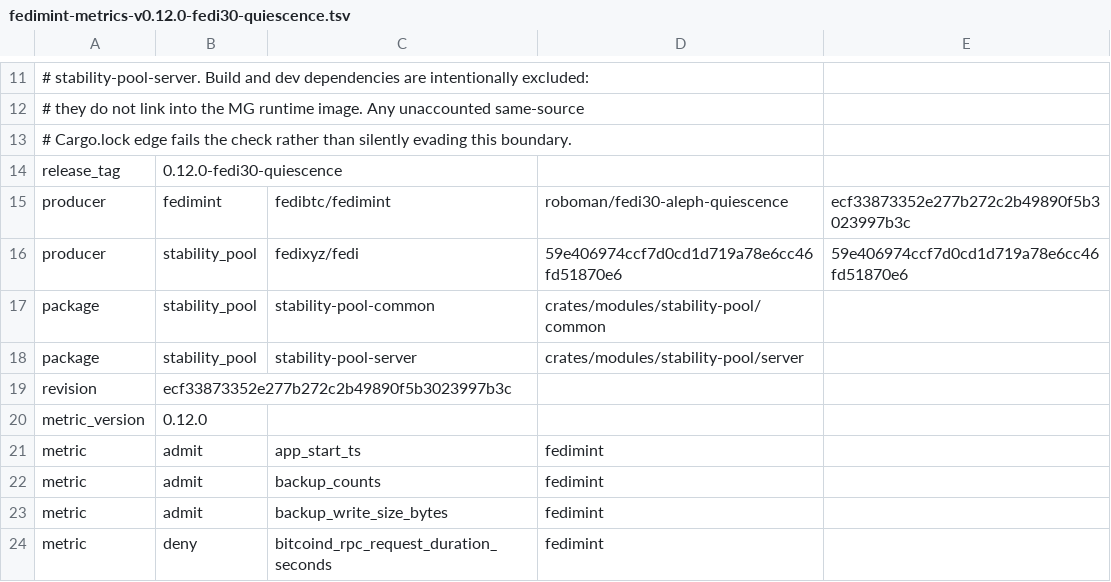
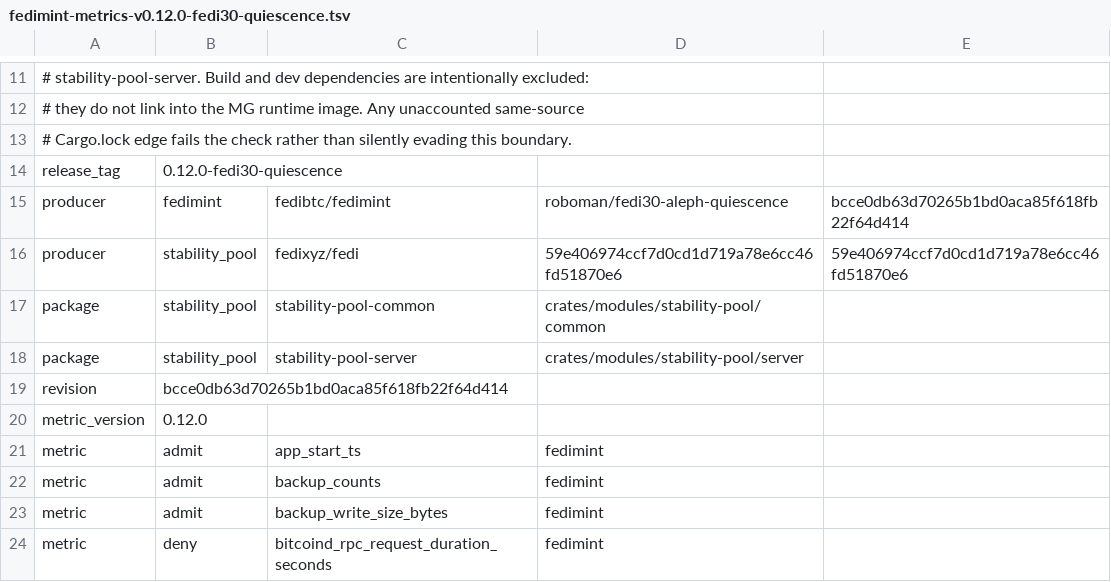
Before and after one commit to fedibtc/manifold, a TSV file: docs/telemetry/fedimint-metrics-v0.12.0-fedi30-quiescence.tsv, drawn as a sheet; only a part is shown, gaps mark what is left out.

Commit message:
feat(mg): send fedimintd feature switches over the driven control channel
Seats now set their fedimintd's runtime switches over the existing
driven-DKG stdin socket rather than the `set_aleph_quiescence` admin
call. Further fedimintd-side switches are expected, so this makes them one
`Features` set that MG derives from the feature policy, with room for new
fields.

When a child reports `ConsensusStarted`, its seat turns the control
channel into a feature channel and sends the current set. It sends the set
again whenever the policy changes it. A respawned child gets it when its
consensus starts, so the seat no longer retries on healthy watchdog
probes, and the admin endpoint is gone from the fork.

The fedimint pin moves to fedibtc/fedimint
roboman/fedi30-aleph-quiescence at bcce0db63d70, whose driven protocol is
version 2. MG bundles its fedimintd, so parent and child always speak the
same version.

Rho-Agent-Id: kjhiaepqvmpb

```diff
--- a/docs/telemetry/fedimint-metrics-v0.12.0-fedi30-quiescence.tsv
+++ b/docs/telemetry/fedimint-metrics-v0.12.0-fedi30-quiescence.tsv
@@ -14,3 +14,3 @@
 release_tag	0.12.0-fedi30-quiescence
-producer	fedimint	fedibtc/fedimint	roboman/fedi30-aleph-quiescence	ecf33873352e277b272c2b49890f5b3023997b3c
+producer	fedimint	fedibtc/fedimint	roboman/fedi30-aleph-quiescence	bcce0db63d70265b1bd0aca85f618fb22f64d414
 producer	stability_pool	fedixyz/fedi	59e406974ccf7d0cd1d719a78e6cc46fd51870e6	59e406974ccf7d0cd1d719a78e6cc46fd51870e6
@@ -18,3 +18,3 @@ package	stability_pool	stability-pool-common	crates/modules/stability-pool/commo
 package	stability_pool	stability-pool-server	crates/modules/stability-pool/server
-revision	ecf33873352e277b272c2b49890f5b3023997b3c
+revision	bcce0db63d70265b1bd0aca85f618fb22f64d414
 metric_version	0.12.0
```
Also changed, not shown: 15 other files.
